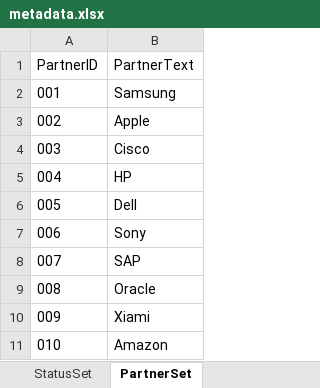
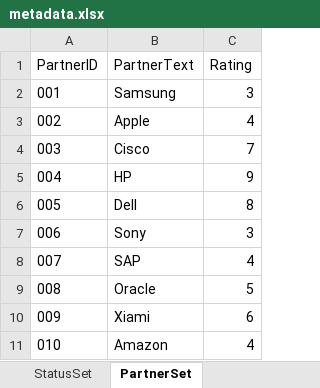
Before and after one commit to stud2009E/z_analyt_app, an Excel workbook: webapp/localService/metadata.xlsx, sheet PartnerSet, drawn as a sheet; values as stored, in another font and other column widths than the file's, no borders; table styles not drawn; the diff names each change by its address in the sheet, - before the commit and + after, or states it on an @@ line.

```diff
--- a/webapp/localService/metadata.xlsx (sheet PartnerSet)
+++ b/webapp/localService/metadata.xlsx (sheet PartnerSet)
+column C (Rating), rows 2-11: 3 | 4 | 7 | 9 | 8 | 3 | 4 | 5 | 6 | 4
```
Also changed, not shown: sheet ActDataSet, 7 other files.
